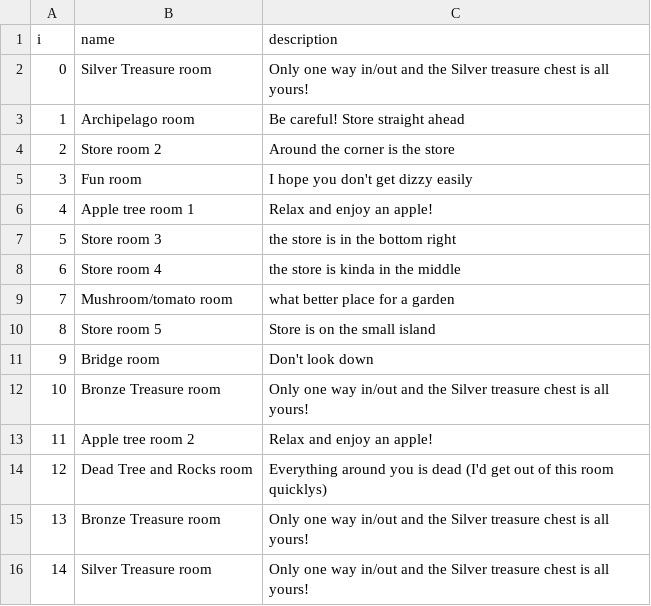
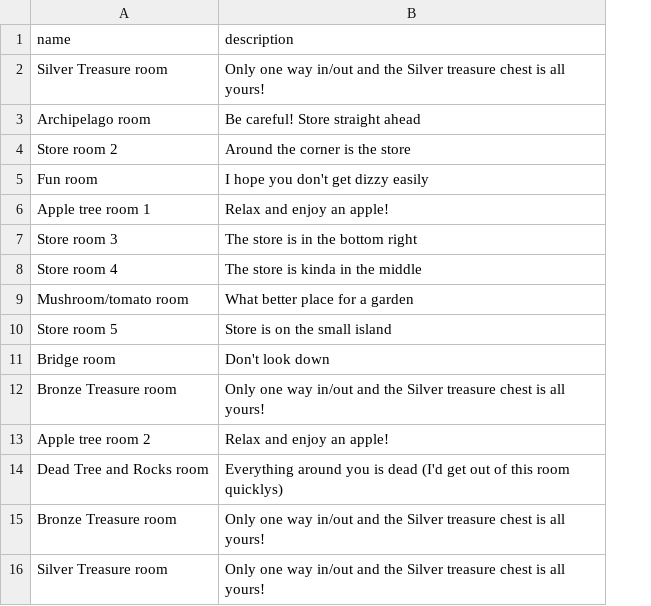
Before and after one commit to samuelhepner/CS-Build-Week-1-Flask, a CSV file: room-info.csv, drawn as a sheet; removed rows and columns are numbered as before the commit, all else as after; the diff names each change by its address in the sheet, - before the commit and + after, or states it on an @@ line.

Commit message:
room generation working. room connection in progress. also fixed csv file format

```diff
--- a/room-info.csv
+++ b/room-info.csv
-column A (i), rows 2-16: 0 | 1 | 2 | 3 | 4 | 5 | 6 | 7 | 8 | 9 | 10 | 11 | 12 | 13 | 14
-B7 (description): the store is in the bottom right
+B7 (description): The store is in the bottom right
-B8 (description): the store is kinda in the middle
+B8 (description): The store is kinda in the middle
-B9 (description): what better place for a garden
+B9 (description): What better place for a garden
```
Also changed, not shown: 1 other file.
